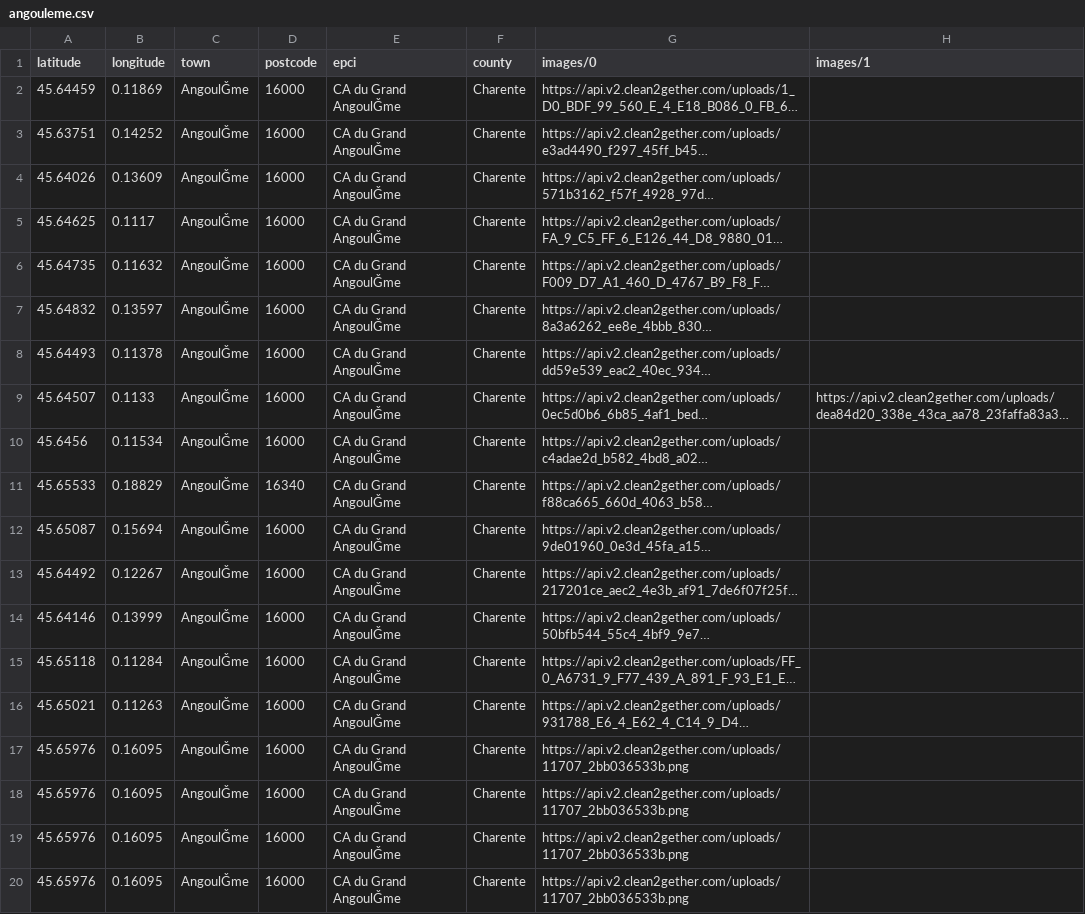
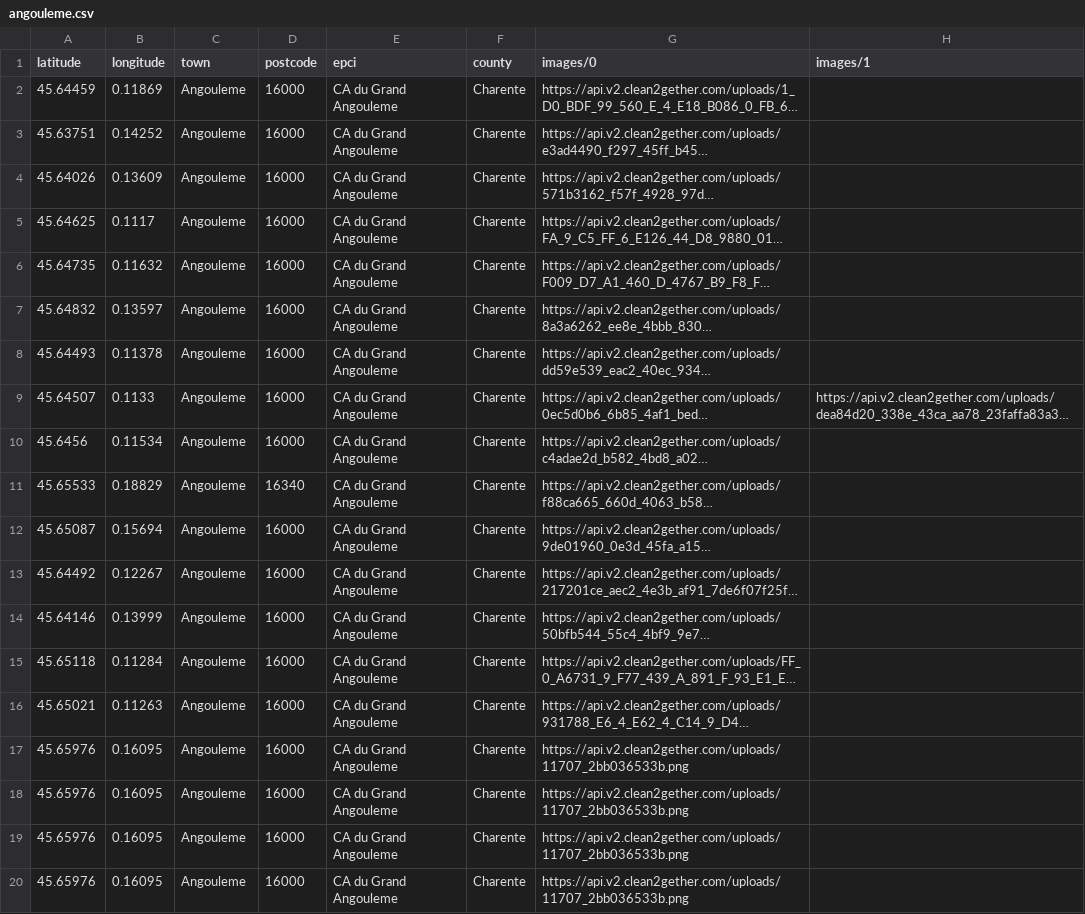
Before and after one commit to alckh/WDPII, a CSV file: angouleme.csv, drawn as a sheet; only a part is shown; long unchanged cells end in …; the diff names each change by its address in the sheet, - before the commit and + after, or states it on an @@ line.

Commit message:
Updade fichier csv Angouleme

```diff
--- a/angouleme.csv
+++ b/angouleme.csv
-C2:C20 (town): AngoulǦme
+C2:C20 (town): Angouleme
-E2:E20 (epci): CA du Grand AngoulǦme
+E2:E20 (epci): CA du Grand Angouleme
```
Also changed, not shown: 2 other files.
